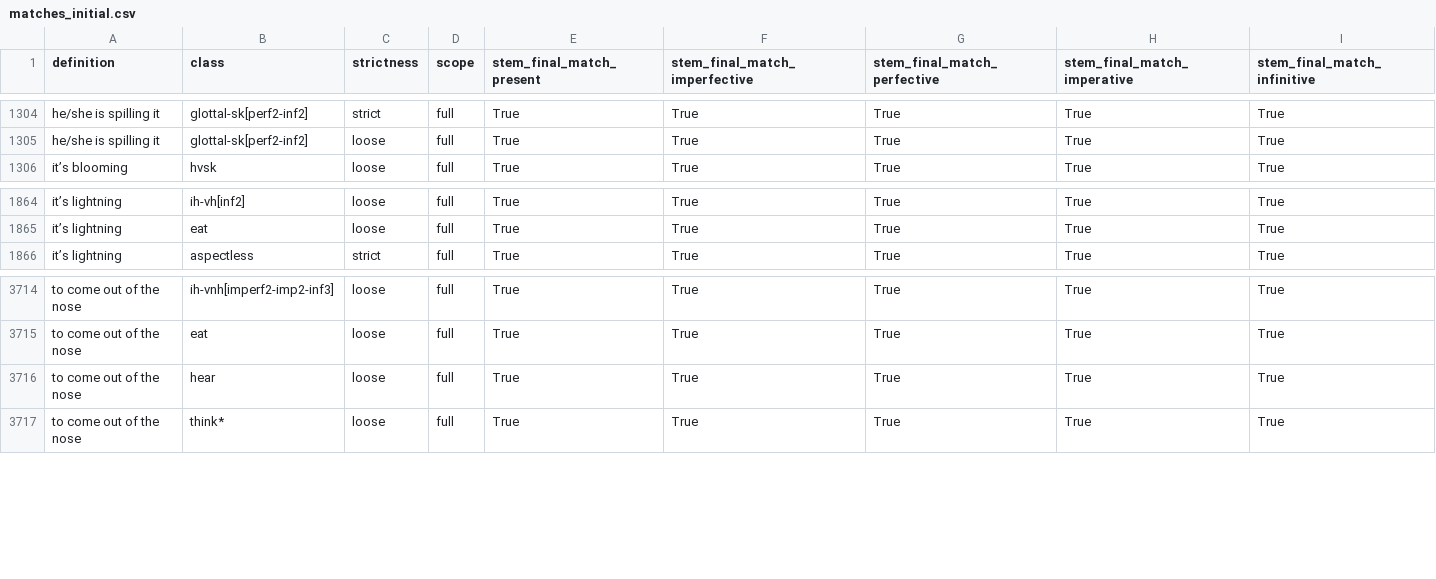
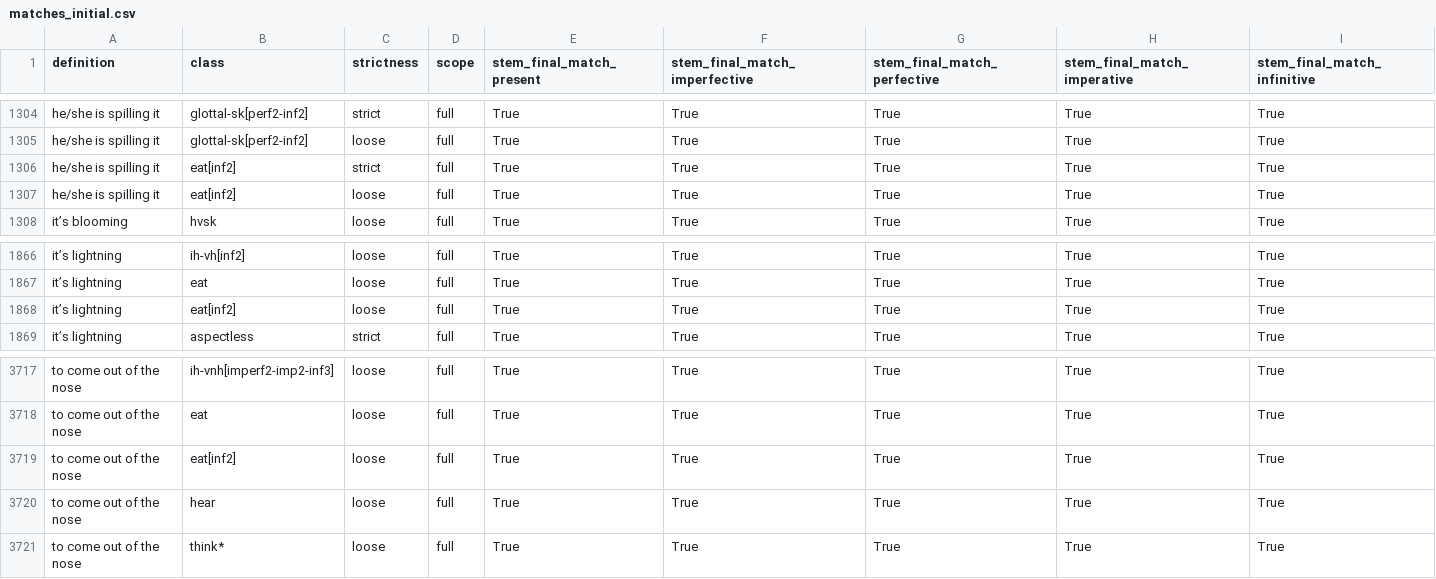
Before and after one commit to CharlieMcVicker/king-recreation, a CSV file: artifacts/data/matches_initial.csv, drawn as a sheet; only a part is shown, gaps mark what is left out.

Commit message:
handle spilling

```diff
--- a/artifacts/data/matches_initial.csv
+++ b/artifacts/data/matches_initial.csv
@@ -1305,2 +1305,4 @@ he/she is spilling it,glottal-sk[perf2-inf2],strict,full,True,True,True,True,Tru
 he/she is spilling it,glottal-sk[perf2-inf2],loose,full,True,True,True,True,True
+he/she is spilling it,eat[inf2],strict,full,True,True,True,True,True
+he/she is spilling it,eat[inf2],loose,full,True,True,True,True,True
 it’s blooming,hvsk,loose,full,True,True,True,True,True
@@ -1865,2 +1867,3 @@ it’s lightning,ih-vh[inf2],loose,full,True,True,True,True,True
 it’s lightning,eat,loose,full,True,True,True,True,True
+it’s lightning,eat[inf2],loose,full,True,True,True,True,True
 it’s lightning,aspectless,strict,full,True,True,True,True,True
@@ -3715,2 +3718,3 @@ to come out of the nose,ih-vnh[imperf2-imp2-inf3],loose,full,True,True,True,True
 to come out of the nose,eat,loose,full,True,True,True,True,True
+to come out of the nose,eat[inf2],loose,full,True,True,True,True,True
 to come out of the nose,hear,loose,full,True,True,True,True,True
```
Also changed, not shown: artifacts/data/derived_roots.csv, artifacts/data/endings_stripped_corpus.csv, 8 other files.
